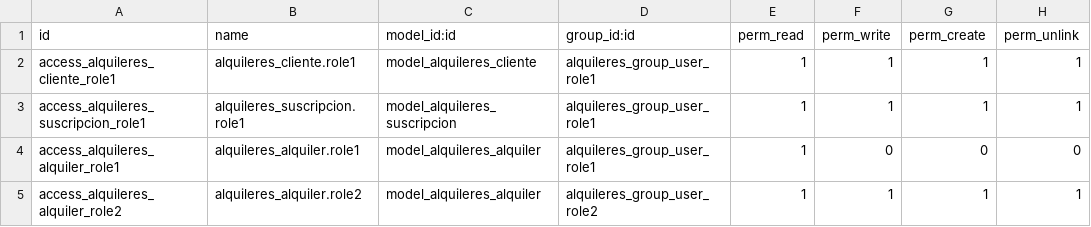
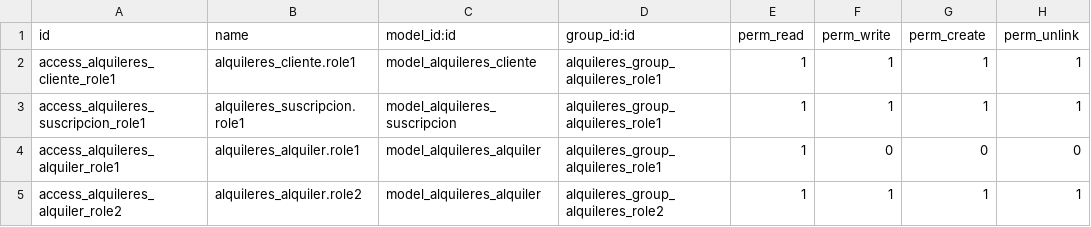
Before and after one commit to bstevenpo01/odooRepo, a CSV file: security/ir.model.access.csv, drawn as a sheet.

Commit message:
cambios

```diff
--- a/security/ir.model.access.csv
+++ b/security/ir.model.access.csv
@@ -1,5 +1,5 @@
 id,name,model_id:id,group_id:id,perm_read,perm_write,perm_create,perm_unlink
-access_alquileres_cliente_role1,alquileres_cliente.role1,model_alquileres_cliente,alquileres_group_user_role1,1,1,1,1
-access_alquileres_suscripcion_role1,alquileres_suscripcion.role1,model_alquileres_suscripcion,alquileres_group_user_role1,1,1,1,1
-access_alquileres_alquiler_role1,alquileres_alquiler.role1,model_alquileres_alquiler,alquileres_group_user_role1,1,0,0,0
-access_alquileres_alquiler_role2,alquileres_alquiler.role2,model_alquileres_alquiler,alquileres_group_user_role2,1,1,1,1
+access_alquileres_cliente_role1,alquileres_cliente.role1,model_alquileres_cliente,alquileres_group_alquileres_role1,1,1,1,1
+access_alquileres_suscripcion_role1,alquileres_suscripcion.role1,model_alquileres_suscripcion,alquileres_group_alquileres_role1,1,1,1,1
+access_alquileres_alquiler_role1,alquileres_alquiler.role1,model_alquileres_alquiler,alquileres_group_alquileres_role1,1,0,0,0
+access_alquileres_alquiler_role2,alquileres_alquiler.role2,model_alquileres_alquiler,alquileres_group_alquileres_role2,1,1,1,1
```
